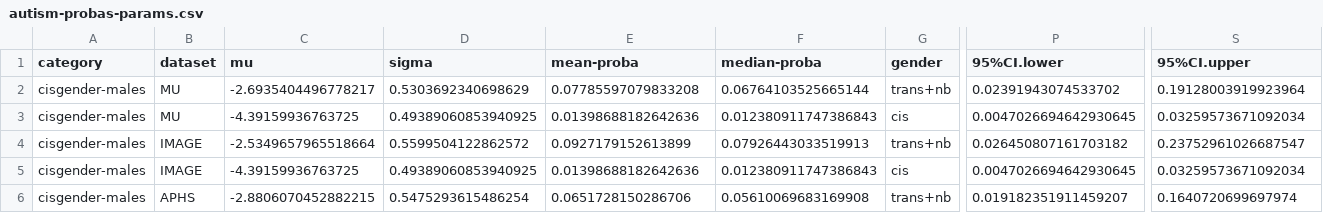
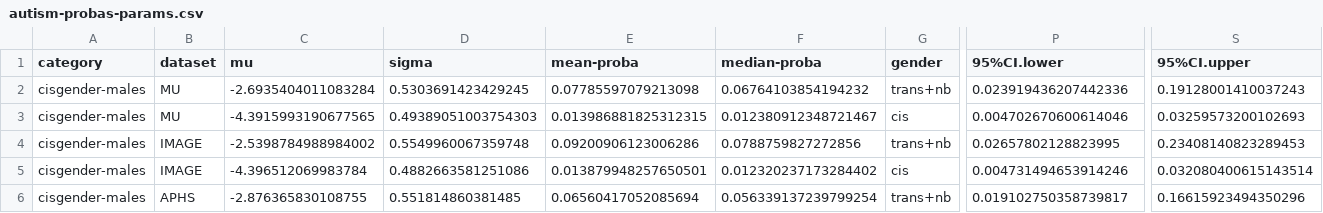
Before and after one commit to arnos-stuff/autism-trans, a CSV file: autism-probas-params.csv, drawn as a sheet; only a part is shown, gaps mark what is left out; the diff covers the shown part only; the diff names each change by its address in the sheet, - before the commit and + after, or states it on an @@ line.

```diff
--- a/autism-probas-params.csv
+++ b/autism-probas-params.csv
-C2 (mu): -2.6935404496778217
+C2 (mu): -2.6935404011083284
-D2 (sigma): 0.5303692340698629
+D2 (sigma): 0.5303691423429245
-E2 (mean-proba): 0.07785597079833208
+E2 (mean-proba): 0.07785597079213098
-F2 (median-proba): 0.06764103525665144
+F2 (median-proba): 0.06764103854194232
-P2 (95%CI.lower): 0.02391943074533702
+P2 (95%CI.lower): 0.023919436207442336
-S2 (95%CI.upper): 0.19128003919923964
+S2 (95%CI.upper): 0.19128001410037243
-C3 (mu): -4.39159936763725
+C3 (mu): -4.3915993190677565
-D3 (sigma): 0.49389060853940925
+D3 (sigma): 0.49389051003754303
-E3 (mean-proba): 0.01398688182642636
+E3 (mean-proba): 0.013986881825312315
-F3 (median-proba): 0.012380911747386843
+F3 (median-proba): 0.012380912348721467
-P3 (95%CI.lower): 0.0047026694642930645
+P3 (95%CI.lower): 0.004702670600614046
-S3 (95%CI.upper): 0.03259573671092034
+S3 (95%CI.upper): 0.03259573200102693
-C4 (mu): -2.5349657965518664
+C4 (mu): -2.5398784988984002
-D4 (sigma): 0.5599504122862572
+D4 (sigma): 0.5549960067359748
-E4 (mean-proba): 0.0927179152613899
+E4 (mean-proba): 0.09200906123006286
-F4 (median-proba): 0.07926443033519913
+F4 (median-proba): 0.0788759827272856
-P4 (95%CI.lower): 0.026450807161703182
+P4 (95%CI.lower): 0.02657802128823995
-S4 (95%CI.upper): 0.23752961026687547
+S4 (95%CI.upper): 0.23408140823289453
-C5 (mu): -4.39159936763725
+C5 (mu): -4.396512069983784
-D5 (sigma): 0.49389060853940925
+D5 (sigma): 0.4882663581251086
-E5 (mean-proba): 0.01398688182642636
+E5 (mean-proba): 0.013879948257650501
-F5 (median-proba): 0.012380911747386843
+F5 (median-proba): 0.012320237173284402
-P5 (95%CI.lower): 0.0047026694642930645
+P5 (95%CI.lower): 0.004731494653914246
-S5 (95%CI.upper): 0.03259573671092034
+S5 (95%CI.upper): 0.032080400615143514
-C6 (mu): -2.8806070452882215
+C6 (mu): -2.876365830108755
-D6 (sigma): 0.5475293615486254
+D6 (sigma): 0.551814860381485
-E6 (mean-proba): 0.0651728150286706
+E6 (mean-proba): 0.06560417052085694
-F6 (median-proba): 0.05610069683169908
+F6 (median-proba): 0.056339137239799254
-P6 (95%CI.lower): 0.019182351911459207
+P6 (95%CI.lower): 0.019102750358739817
-S6 (95%CI.upper): 0.1640720699697974
+S6 (95%CI.upper): 0.16615923494350296
```
Also changed, not shown: 162 edited cells elsewhere in this file, autism-probas-easy-read.csv, 12 other files.
